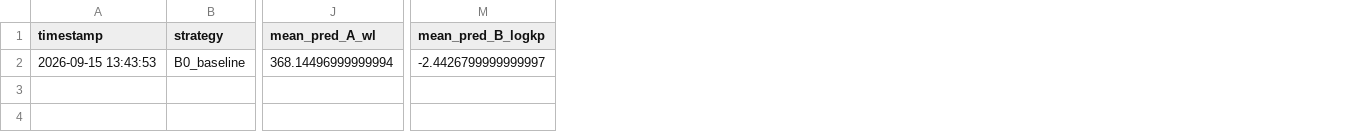
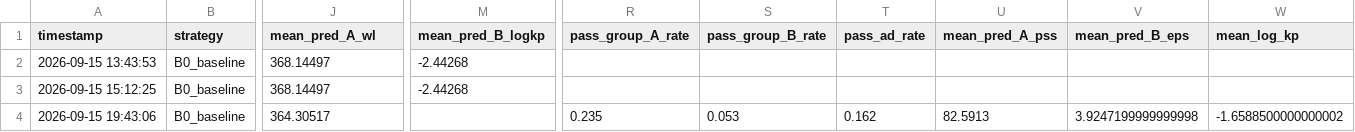
Before and after one commit to suharevalexey/Case, a CSV file: results/experiment_log.csv, drawn as a sheet; only a part is shown, gaps mark what is left out; rows hold the shown columns only; the diff names each change by its address in the sheet, - before the commit and + after, or states it on an @@ line.

```diff
--- a/results/experiment_log.csv
+++ b/results/experiment_log.csv
+column R (pass_group_A_rate), empty
+column S (pass_group_B_rate), empty
+column T (pass_ad_rate), empty
+column U (mean_pred_A_pss), empty
+column V (mean_pred_B_eps), empty
+column W (mean_log_kp), empty
-J2 (mean_pred_A_wl): 368.14496999999994
+J2 (mean_pred_A_wl): 368.14497
-M2 (mean_pred_B_logkp): -2.4426799999999997
+M2 (mean_pred_B_logkp): -2.44268
+row 3: 2026-09-15 15:12:25 | B0_baseline | 368.14497 | -2.44268
+row 4: 2026-09-15 19:43:06 | B0_baseline | 364.30517 |  | 0.235 | 0.053 | 0.162 | 82.5913 | 3.9247199999999998 | -1.6588500000000002
```
Also changed, not shown: data/processed/test_A.csv, data/processed/train_A.csv, 13 other files.
